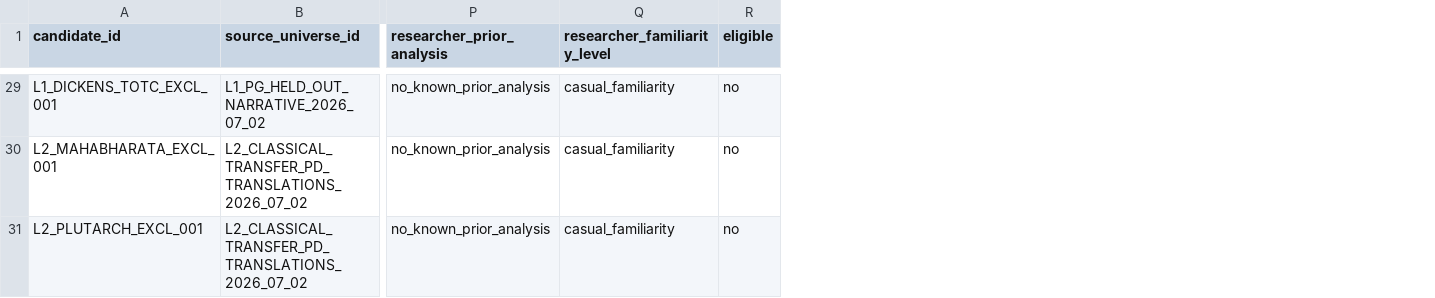
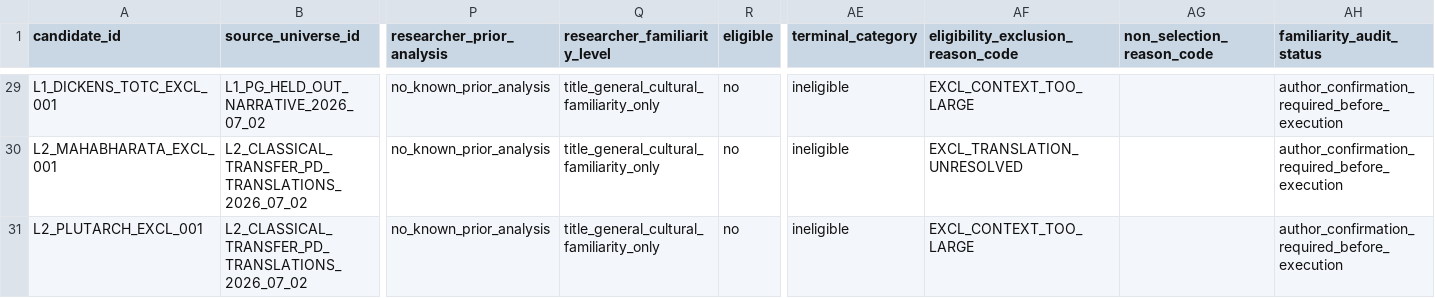
Before and after one commit to ZhijiWang/TRIM, a CSV file: docs/studies/human_llm_sample_selection_log.csv, drawn as a sheet; only a part is shown, gaps mark what is left out; the diff covers the shown part only; the diff names each change by its address in the sheet, - before the commit and + after, or states it on an @@ line.

```diff
--- a/docs/studies/human_llm_sample_selection_log.csv
+++ b/docs/studies/human_llm_sample_selection_log.csv
+column AE (terminal_category), rows 29-31: all ineligible
+column AF, row 1: eligibility_exclusion_reason_code; rows 29-31: EXCL_CONTEXT_TOO_LARGE | EXCL_TRANSLATION_UNRESOLVED | EXCL_CONTEXT_TOO_LARGE
+column AG (non_selection_reason_code), empty
+column AH (familiarity_audit_status), rows 29-31: all author_confirmation_required_before_execution
-Q29:Q31 (researcher_familiarity_level): casual_familiarity
+Q29:Q31 (researcher_familiarity_level): title_general_cultural_familiarity_only
```
Also changed, not shown: 28 edited cells elsewhere in this file, data/studies/human_llm_pilot/source_manifest.csv, 54 other files.
